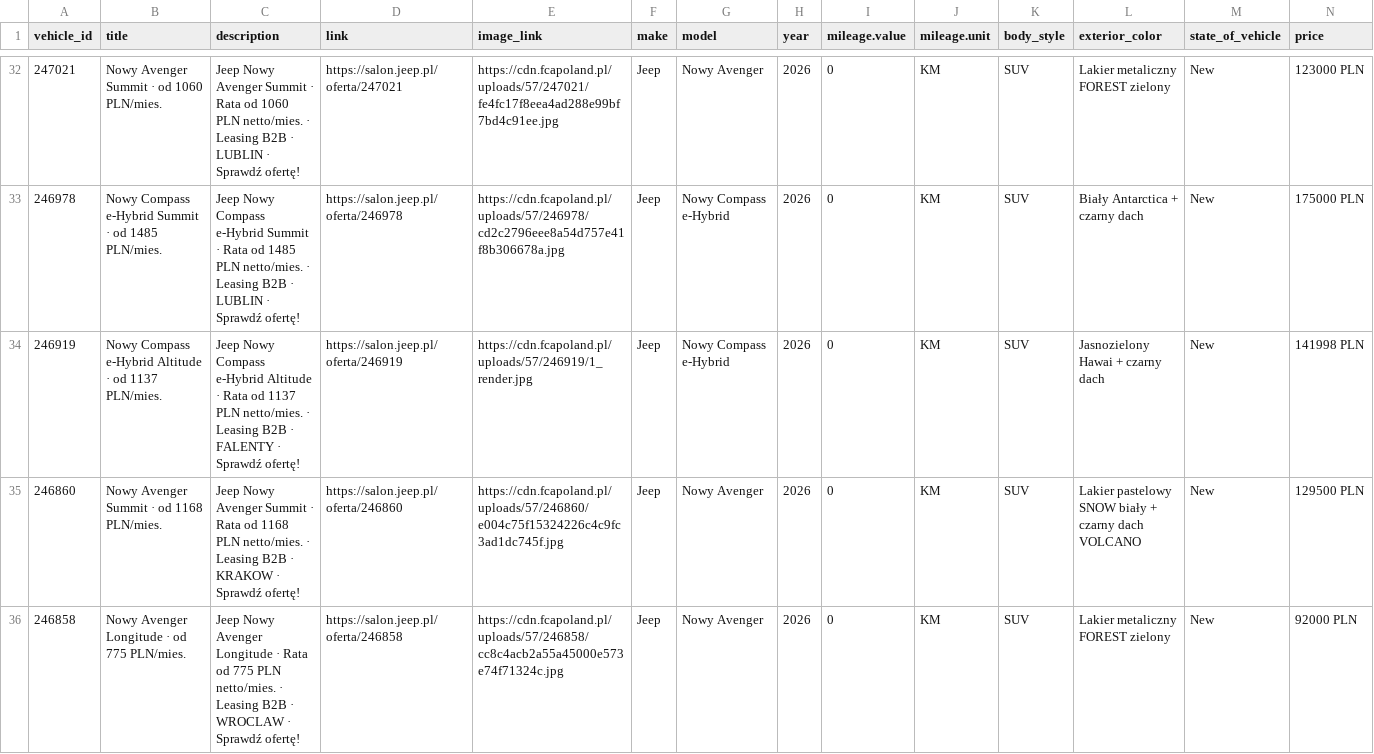
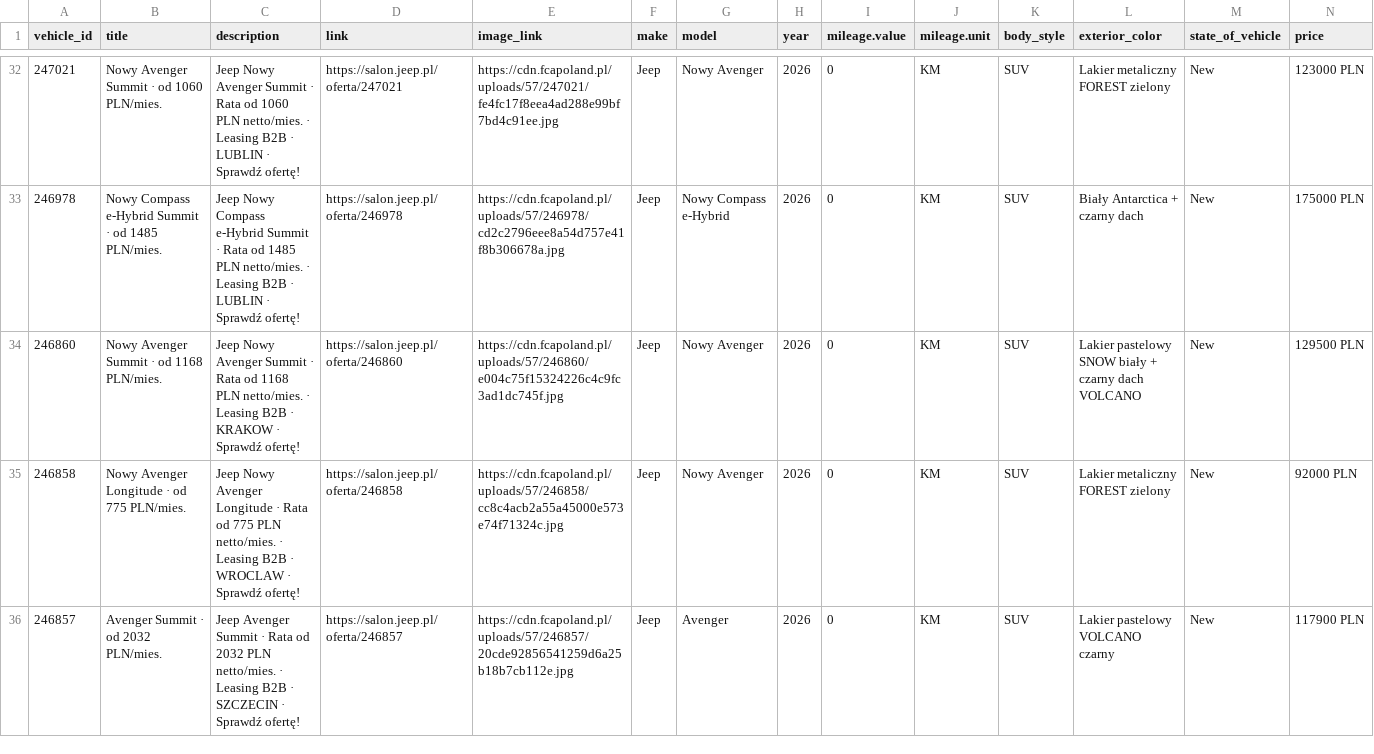
Before and after one commit to Andy11001/-alfa-inventory, a CSV file: data/jeep_inventory.csv, drawn as a sheet; only a part is shown, gaps mark what is left out; the shorter side is filled out with more unchanged rows; rows hold the shown columns only; the diff covers the shown part only; the diff names each change by its address in the sheet, - before the commit and + after, or states it on an @@ line.

```diff
--- a/data/jeep_inventory.csv
+++ b/data/jeep_inventory.csv
-row 34: 246919 | Nowy Compass e-Hybrid Altitude · od 1137 PLN/mies. | Jeep Nowy Compass e-Hybrid Altitude · Rata od 1137 PLN netto/mies. · Leasing B2B · FALENTY · Sprawdź ofertę! | https://salon.jeep.pl/oferta/246919 | https://cdn.fcapoland.pl/uploads/57/246919/1_render.jpg | Jeep | Nowy Compass e-Hybrid | 2026 | 0 | KM | SUV | Jasnozielony Hawai + czarny dach | New | 141998 PLN
```
Also changed, not shown: 4 removed rows elsewhere in this file.
